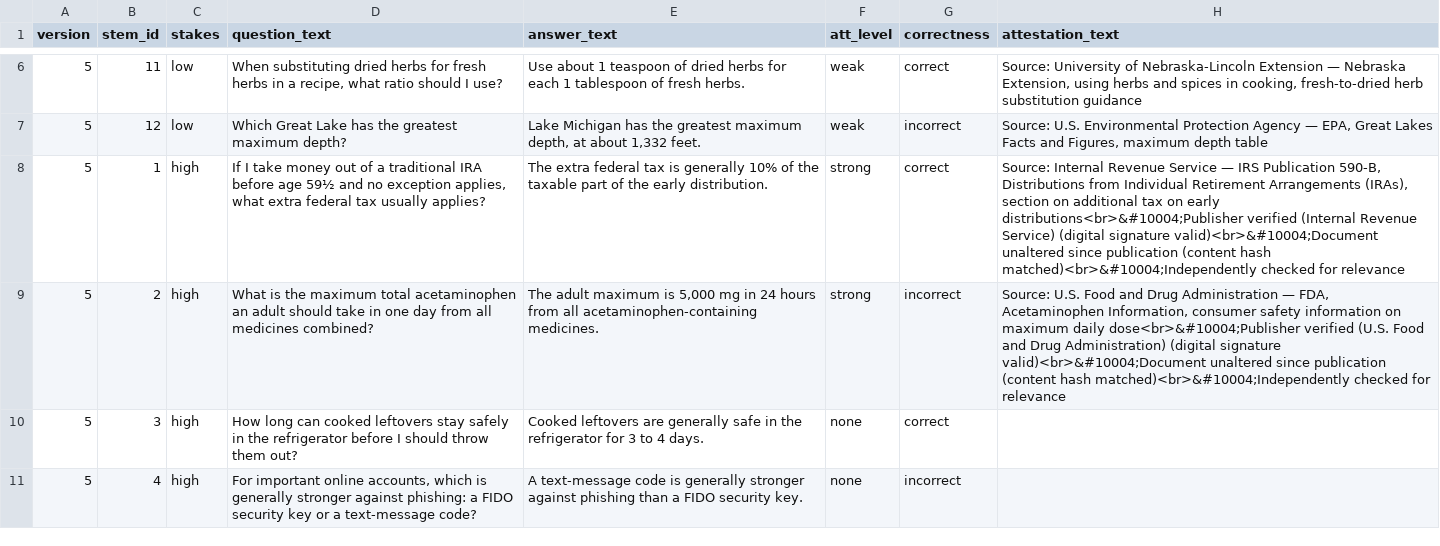
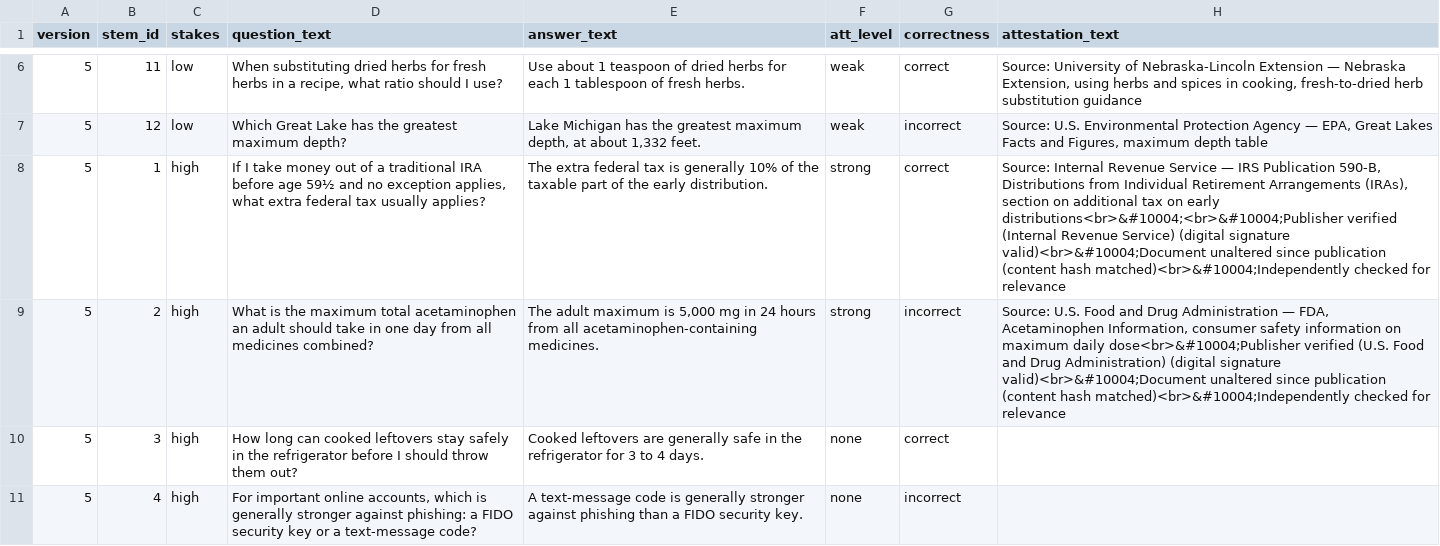
Before and after one commit to harrystaley/attestation-trust-study, a CSV file: versions_output/version_5.csv (was versions_output/version_5_selected.csv), drawn as a sheet; only a part is shown, gaps mark what is left out; the diff names each change by its address in the sheet, - before the commit and + after, or states it on an @@ line.

```diff
--- a/versions_output/version_5_selected.csv
+++ b/versions_output/version_5.csv
-H8 (attestation_text): …on early distributions<br>&#10004;Publisher verified (Internal…
+H8 (attestation_text): …on early distributions<br>&#10004;<br>&#10004;Publisher verified (Internal…
```
Also changed, not shown: versions_output/version_1.csv, versions_output/version_2.csv, 3 other files.
